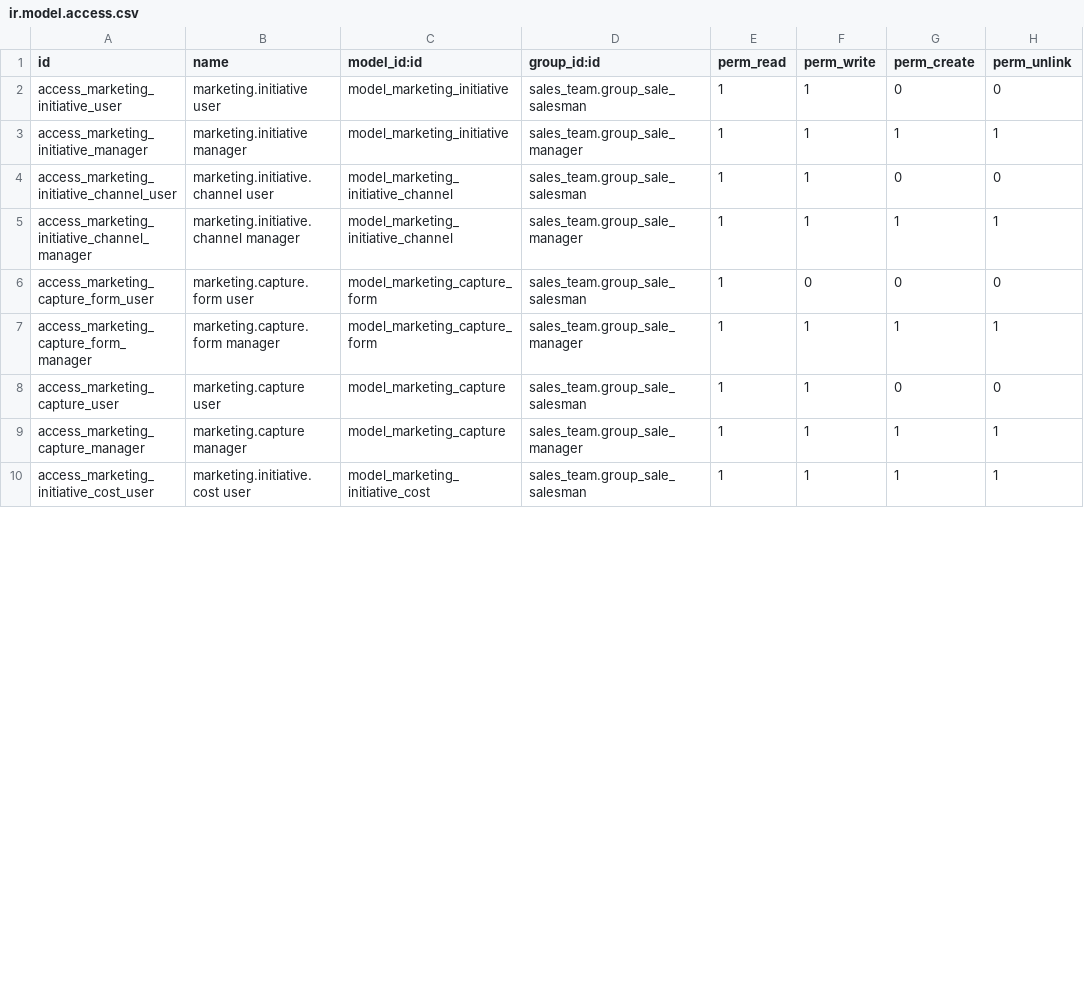
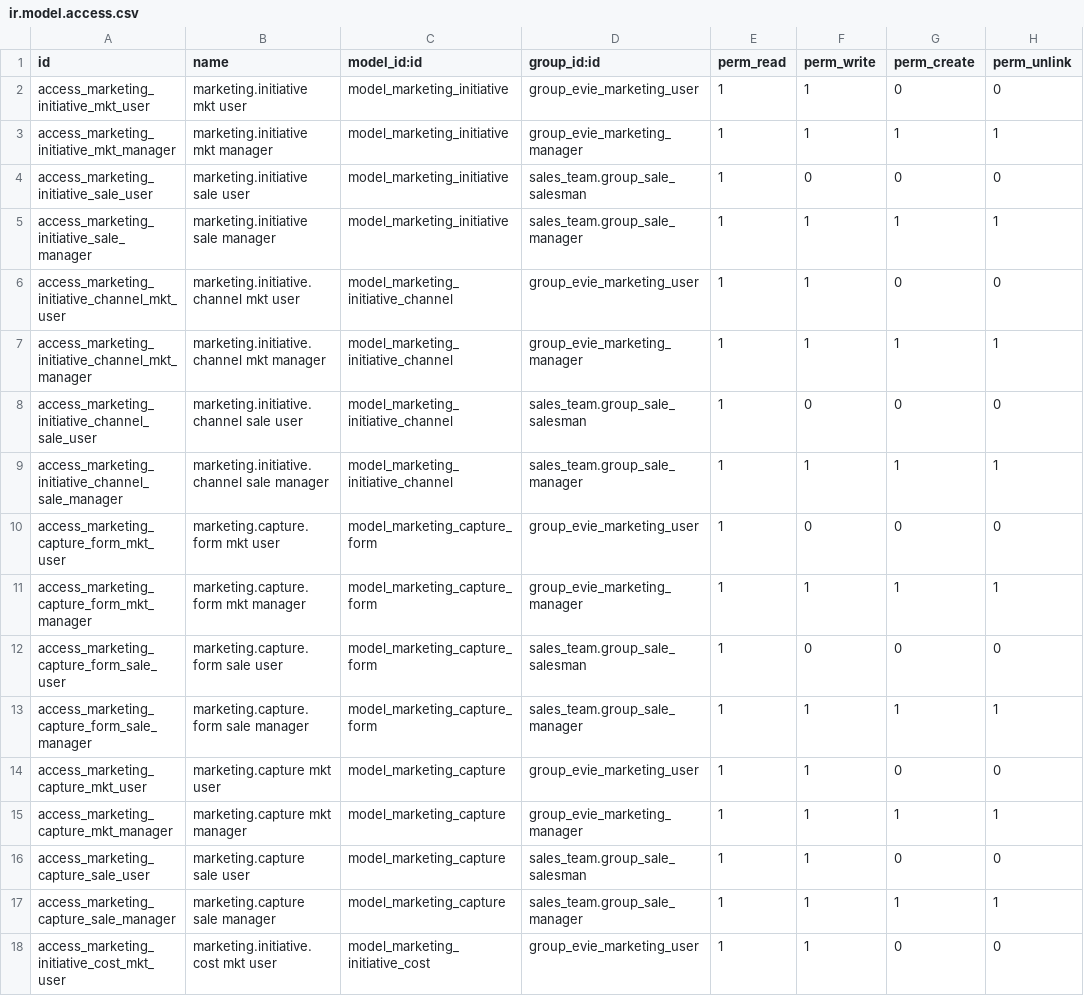
Before and after one commit to Josako/eveai-odoo, a CSV file: evie_marketing_initiative/security/ir.model.access.csv, drawn as a sheet; only a part is shown; the diff covers the shown part only.

Commit message:
evie-marketing-access-model Iteration 1

```diff
--- a/evie_marketing_initiative/security/ir.model.access.csv
+++ b/evie_marketing_initiative/security/ir.model.access.csv
@@ -1,10 +1,18 @@
 id,name,model_id:id,group_id:id,perm_read,perm_write,perm_create,perm_unlink
-access_marketing_initiative_user,marketing.initiative user,model_marketing_initiative,sales_team.group_sale_salesman,1,1,0,0
-access_marketing_initiative_manager,marketing.initiative manager,model_marketing_initiative,sales_team.group_sale_manager,1,1,1,1
-access_marketing_initiative_channel_user,marketing.initiative.channel user,model_marketing_initiative_channel,sales_team.group_sale_salesman,1,1,0,0
-access_marketing_initiative_channel_manager,marketing.initiative.channel manager,model_marketing_initiative_channel,sales_team.group_sale_manager,1,1,1,1
-access_marketing_capture_form_user,marketing.capture.form user,model_marketing_capture_form,sales_team.group_sale_salesman,1,0,0,0
-access_marketing_capture_form_manager,marketing.capture.form manager,model_marketing_capture_form,sales_team.group_sale_manager,1,1,1,1
-access_marketing_capture_user,marketing.capture user,model_marketing_capture,sales_team.group_sale_salesman,1,1,0,0
-access_marketing_capture_manager,marketing.capture manager,model_marketing_capture,sales_team.group_sale_manager,1,1,1,1
-access_marketing_initiative_cost_user,marketing.initiative.cost user,model_marketing_initiative_cost,sales_team.group_sale_salesman,1,1,1,1
+access_marketing_initiative_mkt_user,marketing.initiative mkt user,model_marketing_initiative,group_evie_marketing_user,1,1,0,0
+access_marketing_initiative_mkt_manager,marketing.initiative mkt manager,model_marketing_initiative,group_evie_marketing_manager,1,1,1,1
+access_marketing_initiative_sale_user,marketing.initiative sale user,model_marketing_initiative,sales_team.group_sale_salesman,1,0,0,0
+access_marketing_initiative_sale_manager,marketing.initiative sale manager,model_marketing_initiative,sales_team.group_sale_manager,1,1,1,1
+access_marketing_initiative_channel_mkt_user,marketing.initiative.channel mkt user,model_marketing_initiative_channel,group_evie_marketing_user,1,1,0,0
+access_marketing_initiative_channel_mkt_manager,marketing.initiative.channel mkt manager,model_marketing_initiative_channel,group_evie_marketing_manager,1,1,1,1
+access_marketing_initiative_channel_sale_user,marketing.initiative.channel sale user,model_marketing_initiative_channel,sales_team.group_sale_salesman,1,0,0,0
+access_marketing_initiative_channel_sale_manager,marketing.initiative.channel sale manager,model_marketing_initiative_channel,sales_team.group_sale_manager,1,1,1,1
+access_marketing_capture_form_mkt_user,marketing.capture.form mkt user,model_marketing_capture_form,group_evie_marketing_user,1,0,0,0
+access_marketing_capture_form_mkt_manager,marketing.capture.form mkt manager,model_marketing_capture_form,group_evie_marketing_manager,1,1,1,1
+access_marketing_capture_form_sale_user,marketing.capture.form sale user,model_marketing_capture_form,sales_team.group_sale_salesman,1,0,0,0
+access_marketing_capture_form_sale_manager,marketing.capture.form sale manager,model_marketing_capture_form,sales_team.group_sale_manager,1,1,1,1
+access_marketing_capture_mkt_user,marketing.capture mkt user,model_marketing_capture,group_evie_marketing_user,1,1,0,0
+access_marketing_capture_mkt_manager,marketing.capture mkt manager,model_marketing_capture,group_evie_marketing_manager,1,1,1,1
+access_marketing_capture_sale_user,marketing.capture sale user,model_marketing_capture,sales_team.group_sale_salesman,1,1,0,0
+access_marketing_capture_sale_manager,marketing.capture sale manager,model_marketing_capture,sales_team.group_sale_manager,1,1,1,1
+access_marketing_initiative_cost_mkt_user,marketing.initiative.cost mkt user,model_marketing_initiative_cost,group_evie_marketing_user,1,1,0,0
```
Also changed, not shown: 2 added rows and 3 edited cells elsewhere in this file, 3 other files.
